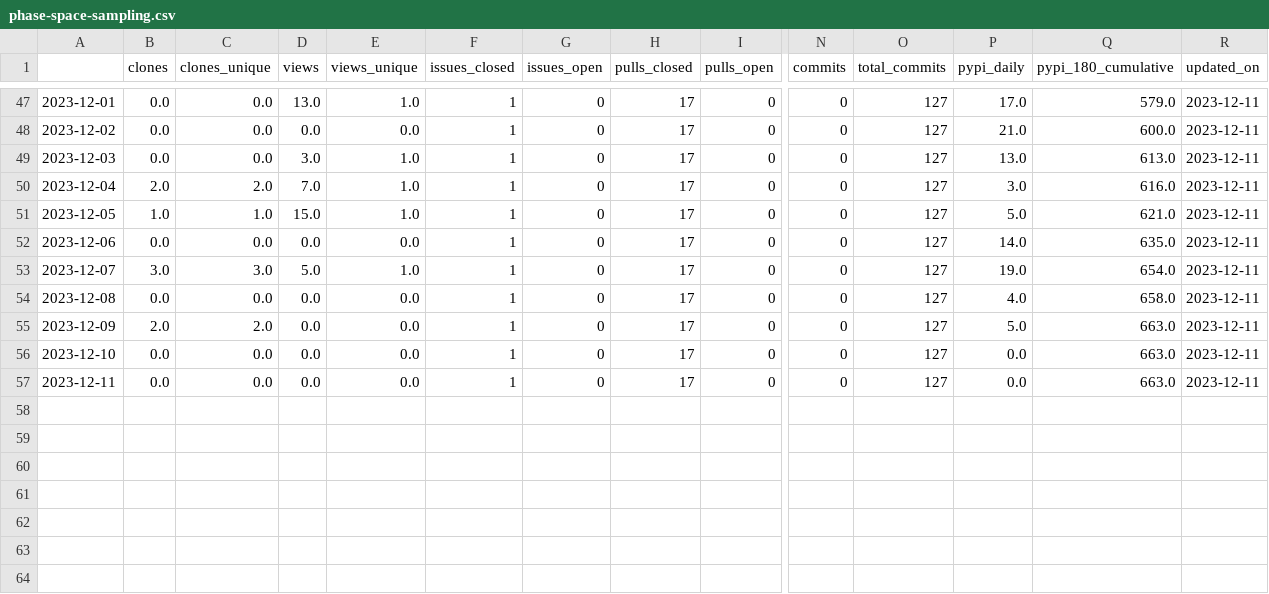
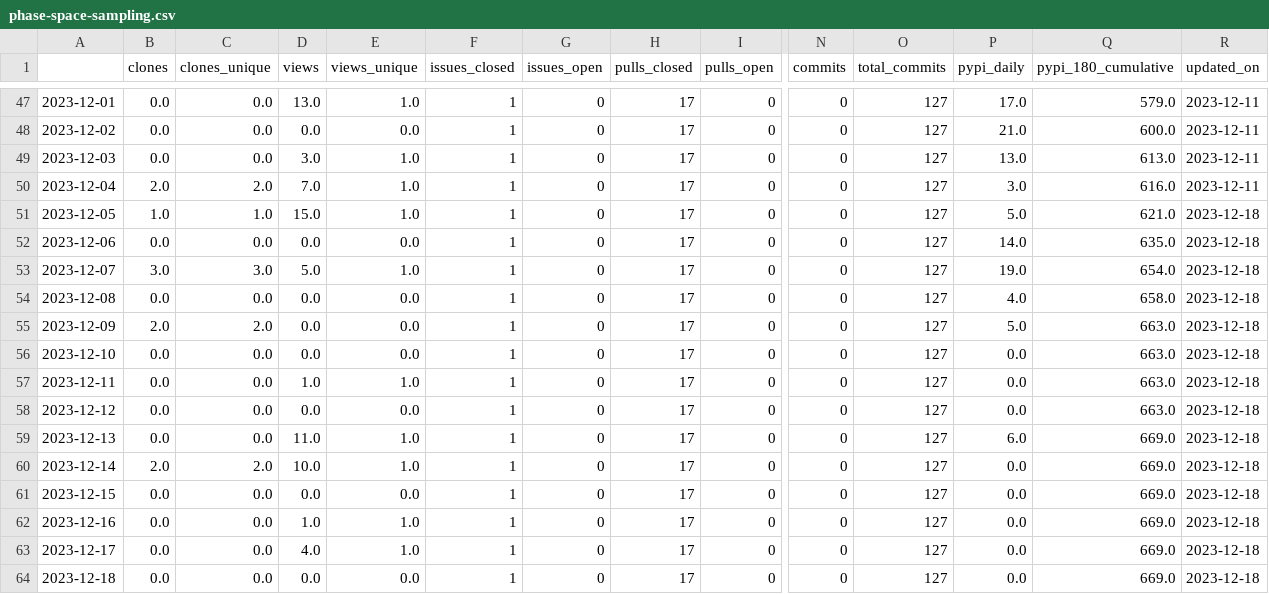
Before and after one commit to malihass/osos, a CSV file: data/phase-space-sampling.csv, drawn as a sheet; only a part is shown, gaps mark what is left out; rows hold the shown columns only; the diff names each change by its address in the sheet, - before the commit and + after, or states it on an @@ line.

```diff
--- a/data/phase-space-sampling.csv
+++ b/data/phase-space-sampling.csv
-R51:R57 (updated_on): 2023-12-11
+R51:R57 (updated_on): 2023-12-18
-D57 (views): 0.0
+D57 (views): 1.0
-E57 (views_unique): 0.0
+E57 (views_unique): 1.0
+row 58: 2023-12-12 | 0.0 | 0.0 | 0.0 | 0.0 | 1 | 0 | 17 | 0 | 0 | 127 | 0.0 | 663.0 | 2023-12-18
+row 59: 2023-12-13 | 0.0 | 0.0 | 11.0 | 1.0 | 1 | 0 | 17 | 0 | 0 | 127 | 6.0 | 669.0 | 2023-12-18
+row 60: 2023-12-14 | 2.0 | 2.0 | 10.0 | 1.0 | 1 | 0 | 17 | 0 | 0 | 127 | 0.0 | 669.0 | 2023-12-18
+row 61: 2023-12-15 | 0.0 | 0.0 | 0.0 | 0.0 | 1 | 0 | 17 | 0 | 0 | 127 | 0.0 | 669.0 | 2023-12-18
+row 62: 2023-12-16 | 0.0 | 0.0 | 1.0 | 1.0 | 1 | 0 | 17 | 0 | 0 | 127 | 0.0 | 669.0 | 2023-12-18
+row 63: 2023-12-17 | 0.0 | 0.0 | 4.0 | 1.0 | 1 | 0 | 17 | 0 | 0 | 127 | 0.0 | 669.0 | 2023-12-18
+row 64: 2023-12-18 | 0.0 | 0.0 | 0.0 | 0.0 | 1 | 0 | 17 | 0 | 0 | 127 | 0.0 | 669.0 | 2023-12-18
```
Also changed, not shown: data/pelephysics.csv, data/pinnstripes.csv, 9 other files.
